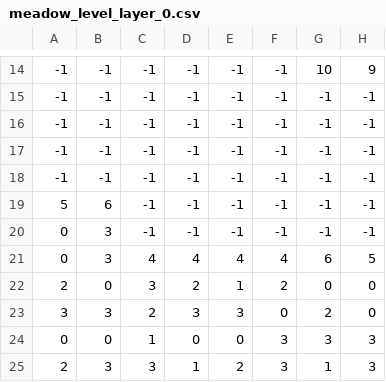
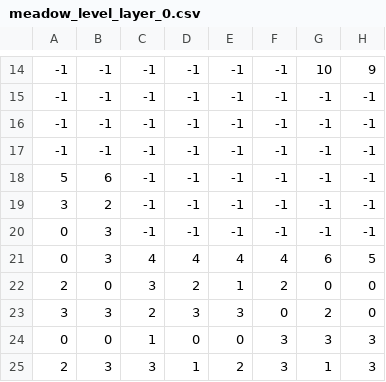
Before and after one commit to JoshuaU01/yoda-game, a CSV file: media/maps/meadow_level_layer_0.csv, drawn as a sheet; only a part is shown, gaps mark what is left out; the diff names each change by its address in the sheet, - before the commit and + after, or states it on an @@ line.

Commit message:
Quick tweaks to the map

```diff
--- a/media/maps/meadow_level_layer_0.csv
+++ b/media/maps/meadow_level_layer_0.csv
-A18: -1
+A18: 5
-B18: -1
+B18: 6
-A19: 5
+A19: 3
-B19: 6
+B19: 2
```
